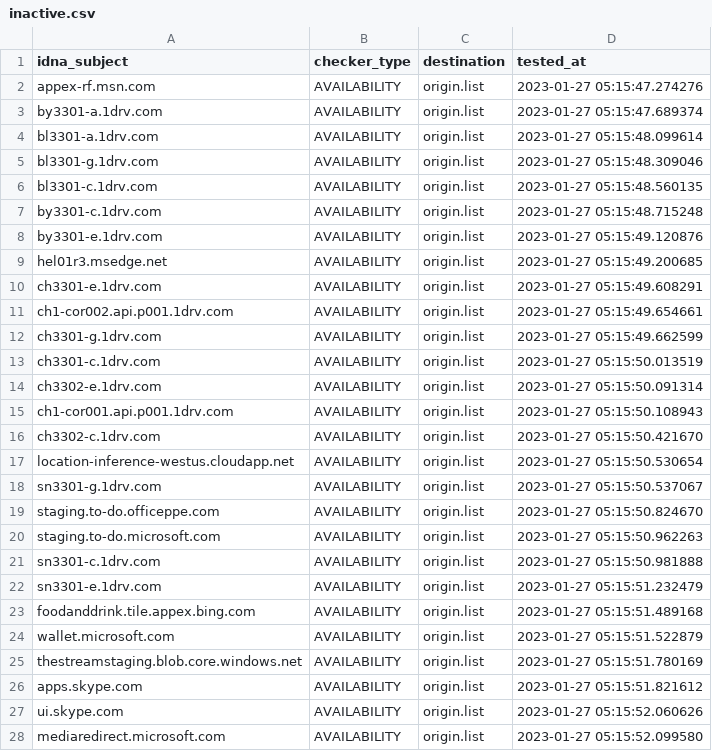
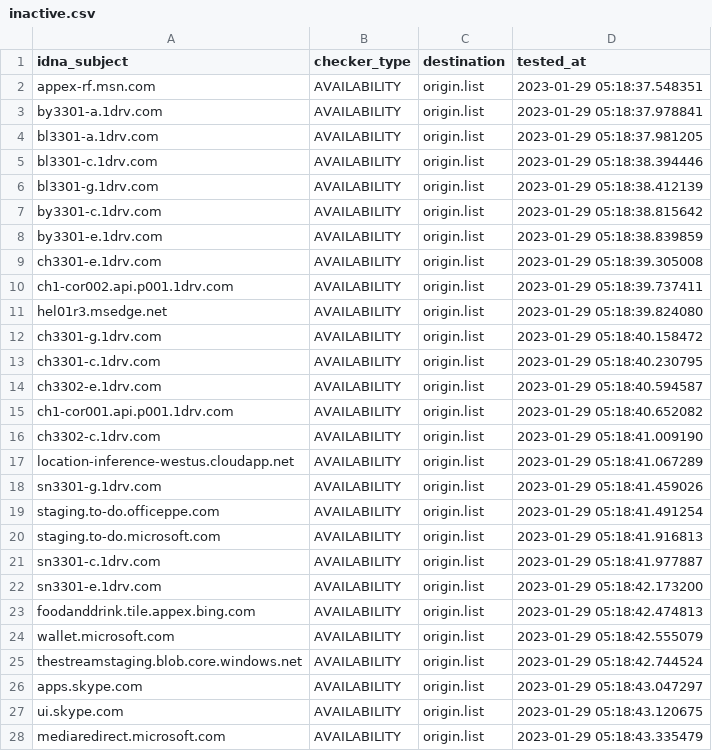
Before and after one commit to dead-hosts/WindowsSpyBlocker-extra_git_crazy-max, a CSV file: .pyfunceble/inactive.csv, drawn as a sheet; only a part is shown; the diff covers the shown part only.

```diff
--- a/.pyfunceble/inactive.csv
+++ b/.pyfunceble/inactive.csv
@@ -1,28 +1,28 @@
 idna_subject,checker_type,destination,tested_at
-appex-rf.msn.com,AVAILABILITY,origin.list,2023-01-27 05:15:47.274276
-by3301-a.1drv.com,AVAILABILITY,origin.list,2023-01-27 05:15:47.689374
-bl3301-a.1drv.com,AVAILABILITY,origin.list,2023-01-27 05:15:48.099614
-bl3301-g.1drv.com,AVAILABILITY,origin.list,2023-01-27 05:15:48.309046
-bl3301-c.1drv.com,AVAILABILITY,origin.list,2023-01-27 05:15:48.560135
-by3301-c.1drv.com,AVAILABILITY,origin.list,2023-01-27 05:15:48.715248
-by3301-e.1drv.com,AVAILABILITY,origin.list,2023-01-27 05:15:49.120876
-hel01r3.msedge.net,AVAILABILITY,origin.list,2023-01-27 05:15:49.200685
-ch3301-e.1drv.com,AVAILABILITY,origin.list,2023-01-27 05:15:49.608291
-ch1-cor002.api.p001.1drv.com,AVAILABILITY,origin.list,2023-01-27 05:15:49.654661
-ch3301-g.1drv.com,AVAILABILITY,origin.list,2023-01-27 05:15:49.662599
-ch3301-c.1drv.com,AVAILABILITY,origin.list,2023-01-27 05:15:50.013519
-ch3302-e.1drv.com,AVAILABILITY,origin.list,2023-01-27 05:15:50.091314
-ch1-cor001.api.p001.1drv.com,AVAILABILITY,origin.list,2023-01-27 05:15:50.108943
-ch3302-c.1drv.com,AVAILABILITY,origin.list,2023-01-27 05:15:50.421670
-location-inference-westus.cloudapp.net,AVAILABILITY,origin.list,2023-01-27 05:15:50.530654
-sn3301-g.1drv.com,AVAILABILITY,origin.list,2023-01-27 05:15:50.537067
-staging.to-do.officeppe.com,AVAILABILITY,origin.list,2023-01-27 05:15:50.824670
-staging.to-do.microsoft.com,AVAILABILITY,origin.list,2023-01-27 05:15:50.962263
-sn3301-c.1drv.com,AVAILABILITY,origin.list,2023-01-27 05:15:50.981888
-sn3301-e.1drv.com,AVAILABILITY,origin.list,2023-01-27 05:15:51.232479
-foodanddrink.tile.appex.bing.com,AVAILABILITY,origin.list,2023-01-27 05:15:51.489168
-wallet.microsoft.com,AVAILABILITY,origin.list,2023-01-27 05:15:51.522879
-thestreamstaging.blob.core.windows.net,AVAILABILITY,origin.list,2023-01-27 05:15:51.780169
-apps.skype.com,AVAILABILITY,origin.list,2023-01-27 05:15:51.821612
-ui.skype.com,AVAILABILITY,origin.list,2023-01-27 05:15:52.060626
-mediaredirect.microsoft.com,AVAILABILITY,origin.list,2023-01-27 05:15:52.099580
+appex-rf.msn.com,AVAILABILITY,origin.list,2023-01-29 05:18:37.548351
+by3301-a.1drv.com,AVAILABILITY,origin.list,2023-01-29 05:18:37.978841
+bl3301-a.1drv.com,AVAILABILITY,origin.list,2023-01-29 05:18:37.981205
+bl3301-c.1drv.com,AVAILABILITY,origin.list,2023-01-29 05:18:38.394446
+bl3301-g.1drv.com,AVAILABILITY,origin.list,2023-01-29 05:18:38.412139
+by3301-c.1drv.com,AVAILABILITY,origin.list,2023-01-29 05:18:38.815642
+by3301-e.1drv.com,AVAILABILITY,origin.list,2023-01-29 05:18:38.839859
+ch3301-e.1drv.com,AVAILABILITY,origin.list,2023-01-29 05:18:39.305008
+ch1-cor002.api.p001.1drv.com,AVAILABILITY,origin.list,2023-01-29 05:18:39.737411
+hel01r3.msedge.net,AVAILABILITY,origin.list,2023-01-29 05:18:39.824080
+ch3301-g.1drv.com,AVAILABILITY,origin.list,2023-01-29 05:18:40.158472
+ch3301-c.1drv.com,AVAILABILITY,origin.list,2023-01-29 05:18:40.230795
+ch3302-e.1drv.com,AVAILABILITY,origin.list,2023-01-29 05:18:40.594587
+ch1-cor001.api.p001.1drv.com,AVAILABILITY,origin.list,2023-01-29 05:18:40.652082
+ch3302-c.1drv.com,AVAILABILITY,origin.list,2023-01-29 05:18:41.009190
+location-inference-westus.cloudapp.net,AVAILABILITY,origin.list,2023-01-29 05:18:41.067289
+sn3301-g.1drv.com,AVAILABILITY,origin.list,2023-01-29 05:18:41.459026
+staging.to-do.officeppe.com,AVAILABILITY,origin.list,2023-01-29 05:18:41.491254
+staging.to-do.microsoft.com,AVAILABILITY,origin.list,2023-01-29 05:18:41.916813
+sn3301-c.1drv.com,AVAILABILITY,origin.list,2023-01-29 05:18:41.977887
+sn3301-e.1drv.com,AVAILABILITY,origin.list,2023-01-29 05:18:42.173200
+foodanddrink.tile.appex.bing.com,AVAILABILITY,origin.list,2023-01-29 05:18:42.474813
+wallet.microsoft.com,AVAILABILITY,origin.list,2023-01-29 05:18:42.555079
+thestreamstaging.blob.core.windows.net,AVAILABILITY,origin.list,2023-01-29 05:18:42.744524
+apps.skype.com,AVAILABILITY,origin.list,2023-01-29 05:18:43.047297
+ui.skype.com,AVAILABILITY,origin.list,2023-01-29 05:18:43.120675
+mediaredirect.microsoft.com,AVAILABILITY,origin.list,2023-01-29 05:18:43.335479
```
Also changed, not shown: 4 edited cells elsewhere in this file, 11 other files.
